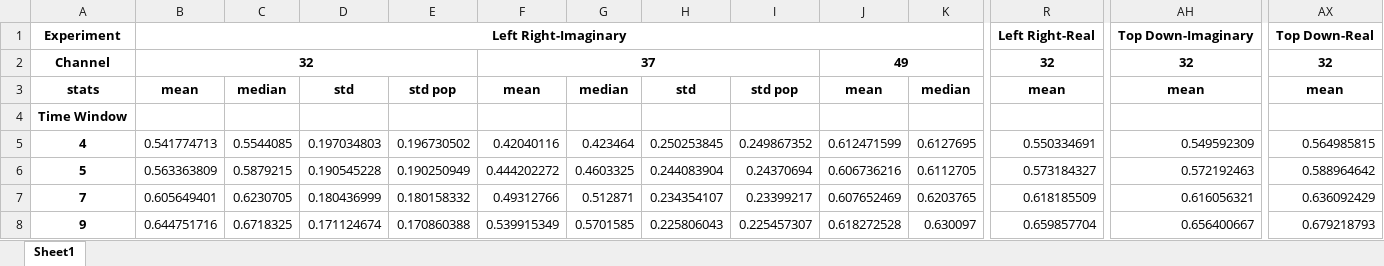
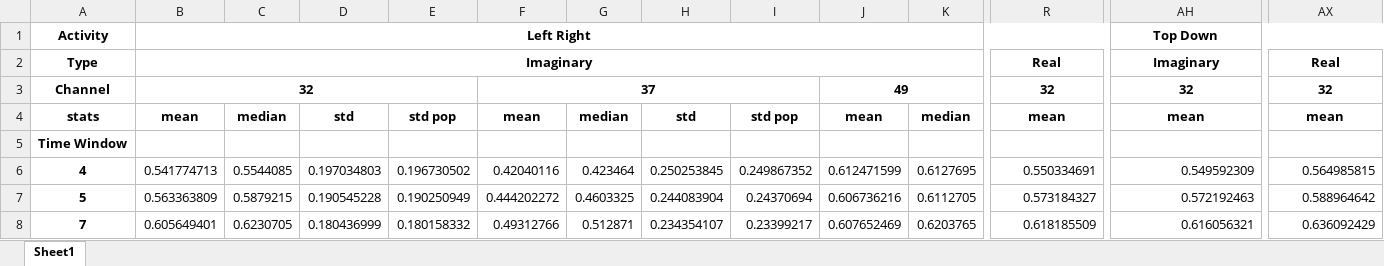
Before and after one commit to 255ribeiro/Series_EGG_3_14, an Excel workbook: output/exracted_tables/stats_full_exp_protocol.xlsx, sheet Sheet1, drawn as a sheet; only a part is shown, gaps mark what is left out; the shorter side is filled out with more unchanged rows; values as stored, in another font and other column widths than the file's, no borders; removed rows and columns are numbered as before the commit, all else as after; rows hold the shown columns only; the diff names each change by its address in the sheet, - before the commit and + after, or states it on an @@ line.

```diff
--- a/output/exracted_tables/stats_full_exp_protocol.xlsx (sheet Sheet1)
+++ b/output/exracted_tables/stats_full_exp_protocol.xlsx (sheet Sheet1)
-row 1: Experiment | Left Right-Imaginary |  |  |  |  |  |  |  |  |  | Left Right-Real | Top Down-Imaginary | Top Down-Real
+row 1: Activity | Left Right |  |  |  |  |  |  |  |  |  |  | Top Down
+row 2: Type | Imaginary |  |  |  |  |  |  |  |  |  | Real | Imaginary | Real
```
Also changed, not shown: output/exracted_tables/stats_full_exp_num.xlsx, 8 other files.
